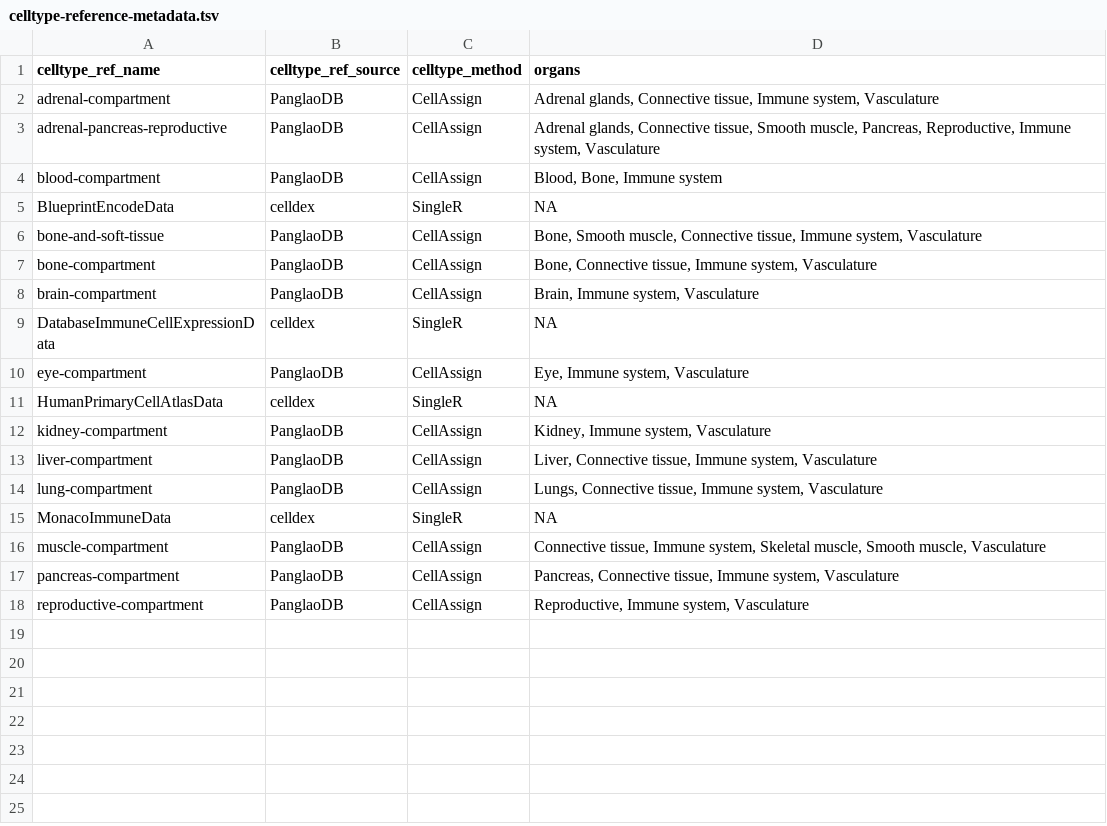
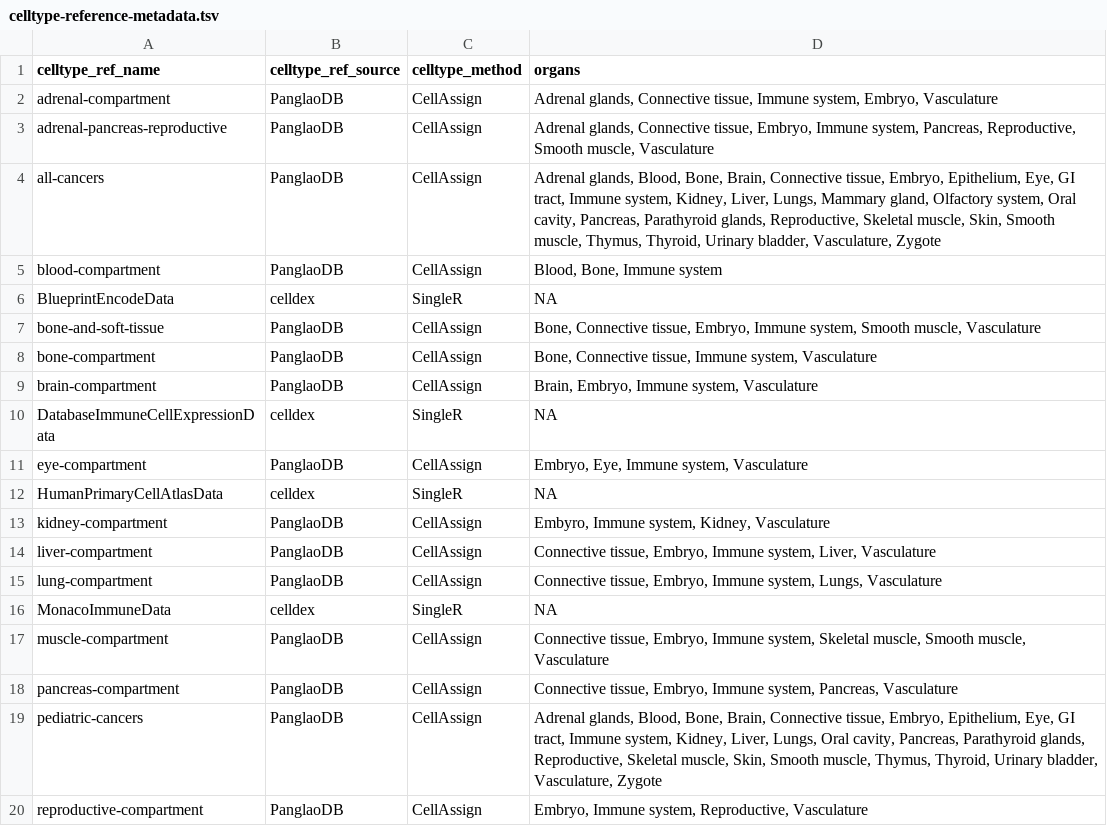
Before and after one commit to AlexsLemonade/scpca-nf, a TSV file: references/celltype-reference-metadata.tsv, drawn as a sheet.

Commit message:
all-cancers and pediatric-cancers reference and add embryo

```diff
--- a/references/celltype-reference-metadata.tsv
+++ b/references/celltype-reference-metadata.tsv
@@ -1,18 +1,20 @@
 celltype_ref_name	celltype_ref_source	celltype_method	organs
-adrenal-compartment	PanglaoDB	CellAssign	Adrenal glands, Connective tissue, Immune system, Vasculature
-adrenal-pancreas-reproductive	PanglaoDB	CellAssign	Adrenal glands,  Connective tissue, Smooth muscle, Pancreas, Reproductive, Immune system, Vasculature
+adrenal-compartment	PanglaoDB	CellAssign	Adrenal glands, Connective tissue, Immune system, Embryo, Vasculature
+adrenal-pancreas-reproductive	PanglaoDB	CellAssign	Adrenal glands,  Connective tissue, Embryo, Immune system, Pancreas, Reproductive, Smooth muscle, Vasculature
+all-cancers	PanglaoDB	CellAssign	Adrenal glands, Blood, Bone, Brain, Connective tissue, Embryo, Epithelium, Eye, GI tract, Immune system, Kidney, Liver, Lungs, Mammary gland, Olfactory system, Oral cavity, Pancreas, Parathyroid glands, Reproductive, Skeletal muscle, Skin, Smooth muscle, Thymus, Thyroid, Urinary bladder, Vasculature, Zygote
 blood-compartment	PanglaoDB	CellAssign	Blood, Bone, Immune system
 BlueprintEncodeData	celldex	SingleR	NA
-bone-and-soft-tissue	PanglaoDB	CellAssign	Bone, Smooth muscle, Connective tissue, Immune system, Vasculature
+bone-and-soft-tissue	PanglaoDB	CellAssign	Bone, Connective tissue, Embryo, Immune system, Smooth muscle, Vasculature
 bone-compartment	PanglaoDB	CellAssign	Bone, Connective tissue, Immune system, Vasculature
-brain-compartment	PanglaoDB	CellAssign	Brain, Immune system, Vasculature
+brain-compartment	PanglaoDB	CellAssign	Brain, Embryo, Immune system, Vasculature
 DatabaseImmuneCellExpressionData	celldex	SingleR	NA
-eye-compartment	PanglaoDB	CellAssign	Eye, Immune system, Vasculature
+eye-compartment	PanglaoDB	CellAssign	Embryo, Eye, Immune system, Vasculature
 HumanPrimaryCellAtlasData	celldex	SingleR	NA
-kidney-compartment	PanglaoDB	CellAssign	Kidney, Immune system, Vasculature
-liver-compartment	PanglaoDB	CellAssign	Liver, Connective tissue, Immune system, Vasculature
-lung-compartment	PanglaoDB	CellAssign	Lungs, Connective tissue, Immune system, Vasculature
+kidney-compartment	PanglaoDB	CellAssign	Embyro, Immune system, Kidney, Vasculature
+liver-compartment	PanglaoDB	CellAssign	Connective tissue, Embryo, Immune system, Liver, Vasculature
+lung-compartment	PanglaoDB	CellAssign	Connective tissue, Embryo, Immune system, Lungs, Vasculature
 MonacoImmuneData	celldex	SingleR	NA
-muscle-compartment	PanglaoDB	CellAssign	Connective tissue, Immune system, Skeletal muscle, Smooth muscle, Vasculature
-pancreas-compartment	PanglaoDB	CellAssign	Pancreas, Connective tissue, Immune system, Vasculature
-reproductive-compartment	PanglaoDB	CellAssign	Reproductive, Immune system, Vasculature
+muscle-compartment	PanglaoDB	CellAssign	Connective tissue, Embryo, Immune system, Skeletal muscle, Smooth muscle, Vasculature
+pancreas-compartment	PanglaoDB	CellAssign	Connective tissue, Embryo, Immune system, Pancreas, Vasculature
+pediatric-cancers	PanglaoDB	CellAssign	Adrenal glands, Blood, Bone, Brain, Connective tissue, Embryo, Epithelium, Eye, GI tract, Immune system, Kidney, Liver, Lungs, Oral cavity, Pancreas, Parathyroid glands, Reproductive, Skeletal muscle, Skin, Smooth muscle, Thymus, Thyroid, Urinary bladder, Vasculature, Zygote
+reproductive-compartment	PanglaoDB	CellAssign	Embryo, Immune system, Reproductive, Vasculature
```
